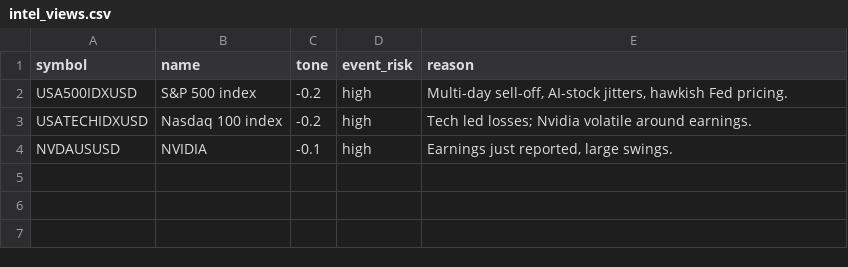
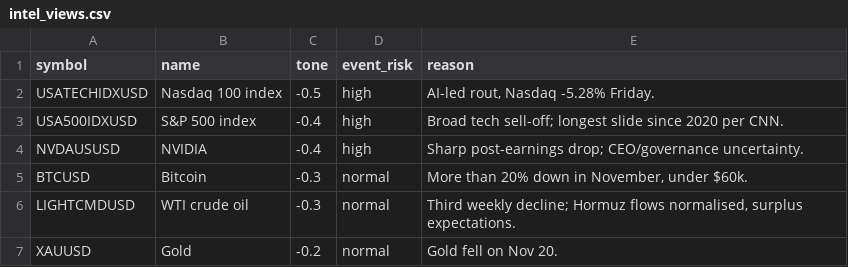
Before and after one commit to Samettutuncu33/Project-Atlantis, a CSV file: live/out/intel_views.csv, drawn as a sheet.

```diff
--- a/live/out/intel_views.csv
+++ b/live/out/intel_views.csv
@@ -1,4 +1,7 @@
 symbol,name,tone,event_risk,reason
-USA500IDXUSD,S&P 500 index,-0.2,high,"Multi-day sell-off, AI-stock jitters, hawkish Fed pricing."
-USATECHIDXUSD,Nasdaq 100 index,-0.2,high,Tech led losses; Nvidia volatile around earnings.
-NVDAUSUSD,NVIDIA,-0.1,high,"Earnings just reported, large swings."
+USATECHIDXUSD,Nasdaq 100 index,-0.5,high,"AI-led rout, Nasdaq -5.28% Friday."
+USA500IDXUSD,S&P 500 index,-0.4,high,Broad tech sell-off; longest slide since 2020 per CNN.
+NVDAUSUSD,NVIDIA,-0.4,high,Sharp post-earnings drop; CEO/governance uncertainty.
+BTCUSD,Bitcoin,-0.3,normal,"More than 20% down in November, under $60k."
+LIGHTCMDUSD,WTI crude oil,-0.3,normal,"Third weekly decline; Hormuz flows normalised, surplus expectations."
+XAUUSD,Gold,-0.2,normal,Gold fell on Nov 20.
```
Also changed, not shown: live/out/equity.csv, live/out/intel_items.csv, 36 other files.
